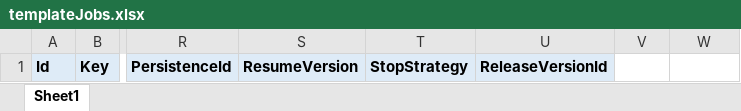
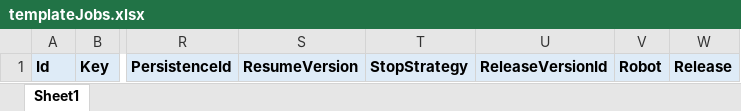
Before and after one commit to masatomix/uipath-orchestrator-api-node, an Excel workbook: src/services/templates/templateJobs.xlsx, sheet Sheet1, drawn as a sheet; only a part is shown, gaps mark what is left out; values as stored, in another font and other column widths than the file's, no borders; the diff names each change by its address in the sheet, - before the commit and + after, or states it on an @@ line.

Commit message:
Jobサービスに、Relese/Robot列を加えた findAllEx メソッドを追加 OrchestratorApi をexportしないとjsから利用できなかった( require('xxx').default ってやらないとダメ) ので、exportを追加

```diff
--- a/src/services/templates/templateJobs.xlsx (sheet Sheet1)
+++ b/src/services/templates/templateJobs.xlsx (sheet Sheet1)
-V1: (empty)
+V1: Robot
-V1:W1 fill: none
+V1:W1 fill: #DEEBF7
-W1: (empty)
+W1: Release
```
Also changed, not shown: 7 other files.
